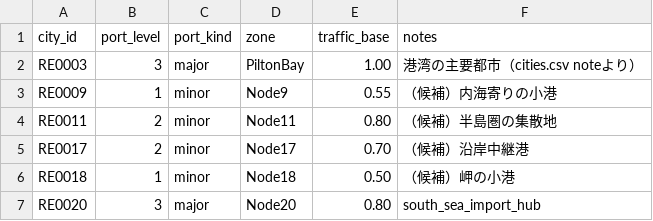
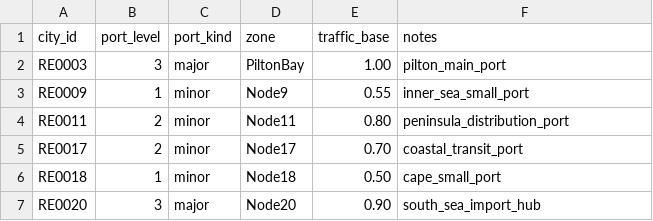
Before and after one commit to endbreakgt-jpg/guild-of-merchants, a CSV file: data/city_ports.csv, drawn as a sheet.

```diff
--- a/data/city_ports.csv
+++ b/data/city_ports.csv
@@ -1,7 +1,7 @@
 city_id,port_level,port_kind,zone,traffic_base,notes
-RE0003,3,major,PiltonBay,1.00,港湾の主要都市（cities.csv noteより）
-RE0009,1,minor,Node9,0.55,（候補）内海寄りの小港
-RE0011,2,minor,Node11,0.80,（候補）半島圏の集散地
-RE0017,2,minor,Node17,0.70,（候補）沿岸中継港
-RE0018,1,minor,Node18,0.50,（候補）岬の小港
-RE0020,3,major,Node20,0.80,south_sea_import_hub
+RE0003,3,major,PiltonBay,1.00,pilton_main_port
+RE0009,1,minor,Node9,0.55,inner_sea_small_port
+RE0011,2,minor,Node11,0.80,peninsula_distribution_port
+RE0017,2,minor,Node17,0.70,coastal_transit_port
+RE0018,1,minor,Node18,0.50,cape_small_port
+RE0020,3,major,Node20,0.90,south_sea_import_hub
```
Also changed, not shown: 52 other files.
